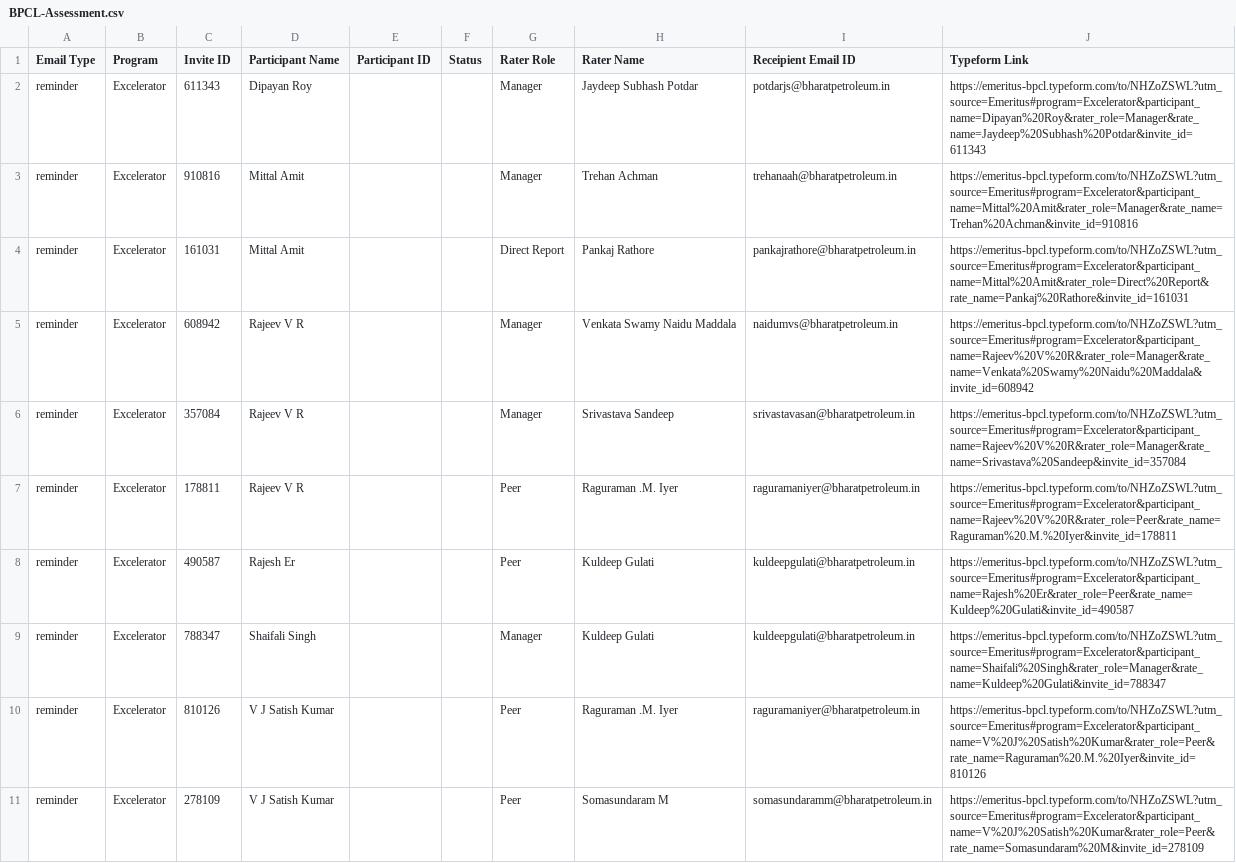
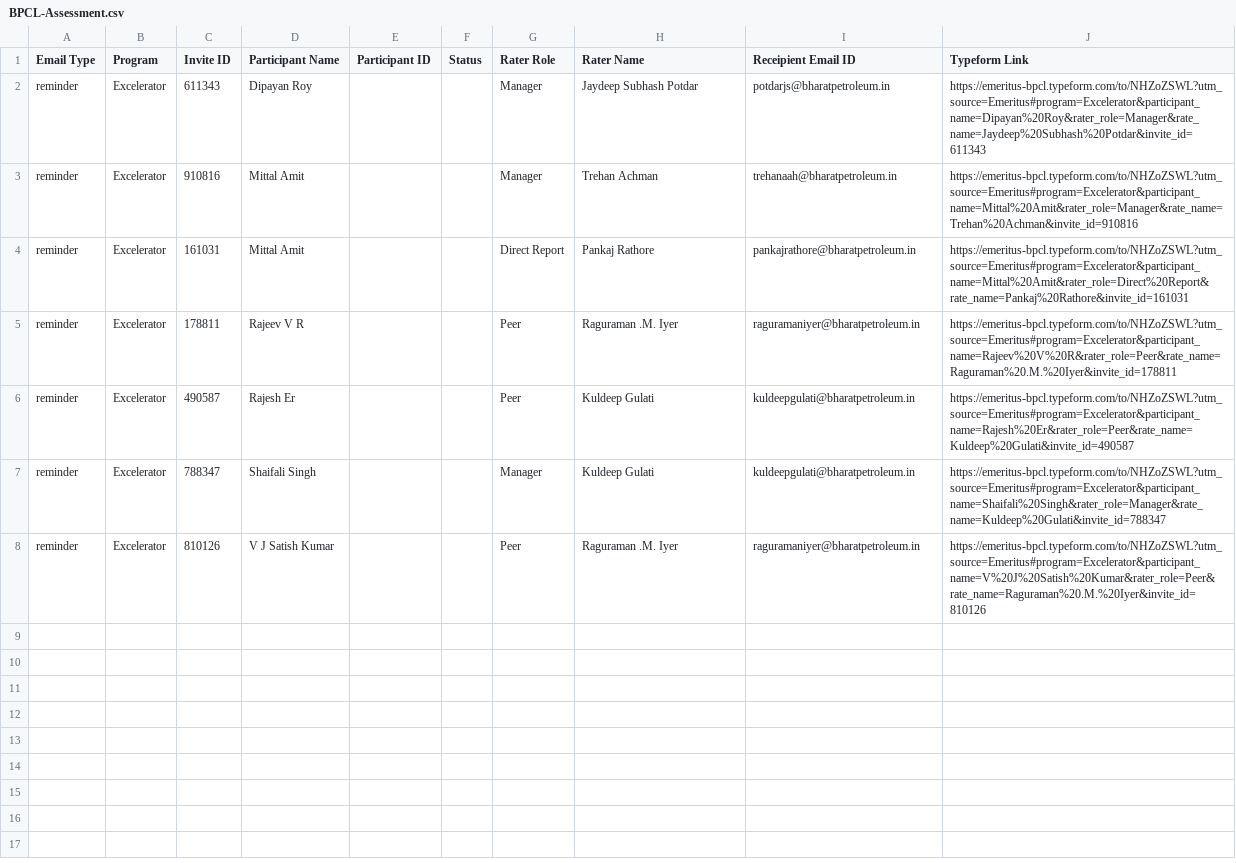
Before and after one commit to nand-weace/AI-Coach, a CSV file: BPCL-Assessment.csv, drawn as a sheet.

```diff
--- a/BPCL-Assessment.csv
+++ b/BPCL-Assessment.csv
@@ -4,4 +4,2 @@ reminder,Excelerator,910816,Mittal Amit,,,Manager,Trehan Achman,trehanaah@bharat
 reminder,Excelerator,161031,Mittal Amit,,,Direct Report,Pankaj Rathore,pankajrathore@bharatpetroleum.in,https://emeritus-bpcl.typeform.com/to/NHZoZSWL?utm_source=Emeritus#program=Excelerator&participant_name=Mittal%20Amit&rater_role=Direct%20Report&rate_name=Pankaj%20Rathore&invite_id=161031
-reminder,Excelerator,608942,Rajeev V R,,,Manager,Venkata Swamy Naidu Maddala,naidumvs@bharatpetroleum.in,https://emeritus-bpcl.typeform.com/to/NHZoZSWL?utm_source=Emeritus#program=Excelerator&participant_name=Rajeev%20V%20R&rater_role=Manager&rate_name=Venkata%20Swamy%20Naidu%20Maddala&invite_id=608942
-reminder,Excelerator,357084,Rajeev V R,,,Manager,Srivastava Sandeep,srivastavasan@bharatpetroleum.in,https://emeritus-bpcl.typeform.com/to/NHZoZSWL?utm_source=Emeritus#program=Excelerator&participant_name=Rajeev%20V%20R&rater_role=Manager&rate_name=Srivastava%20Sandeep&invite_id=357084
 reminder,Excelerator,178811,Rajeev V R,,,Peer,Raguraman .M. Iyer,raguramaniyer@bharatpetroleum.in,https://emeritus-bpcl.typeform.com/to/NHZoZSWL?utm_source=Emeritus#program=Excelerator&participant_name=Rajeev%20V%20R&rater_role=Peer&rate_name=Raguraman%20.M.%20Iyer&invite_id=178811
@@ -10,2 +8 @@ reminder,Excelerator,788347,Shaifali Singh,,,Manager,Kuldeep Gulati,kuldeepgulat
 reminder,Excelerator,810126,V J Satish Kumar,,,Peer,Raguraman .M. Iyer,raguramaniyer@bharatpetroleum.in,https://emeritus-bpcl.typeform.com/to/NHZoZSWL?utm_source=Emeritus#program=Excelerator&participant_name=V%20J%20Satish%20Kumar&rater_role=Peer&rate_name=Raguraman%20.M.%20Iyer&invite_id=810126
-reminder,Excelerator,278109,V J Satish Kumar,,,Peer,Somasundaram M,somasundaramm@bharatpetroleum.in,https://emeritus-bpcl.typeform.com/to/NHZoZSWL?utm_source=Emeritus#program=Excelerator&participant_name=V%20J%20Satish%20Kumar&rater_role=Peer&rate_name=Somasundaram%20M&invite_id=278109
```
Also changed, not shown: send_log.csv, 7 other files.
